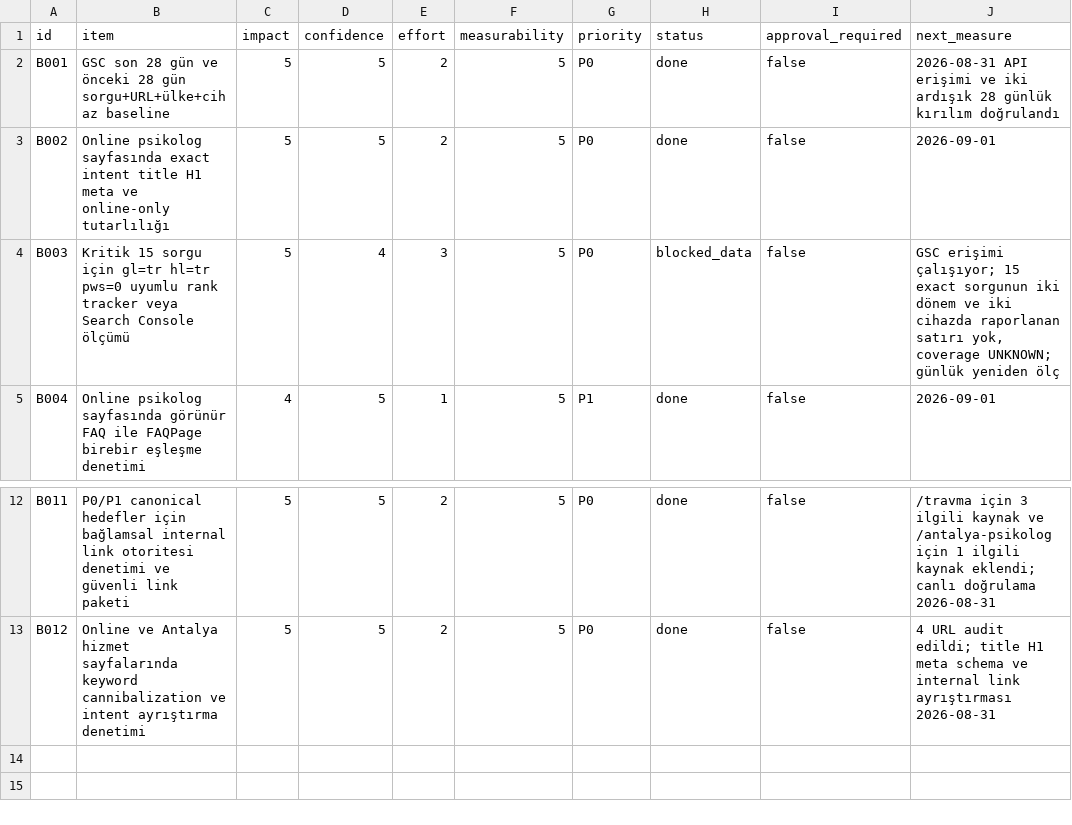
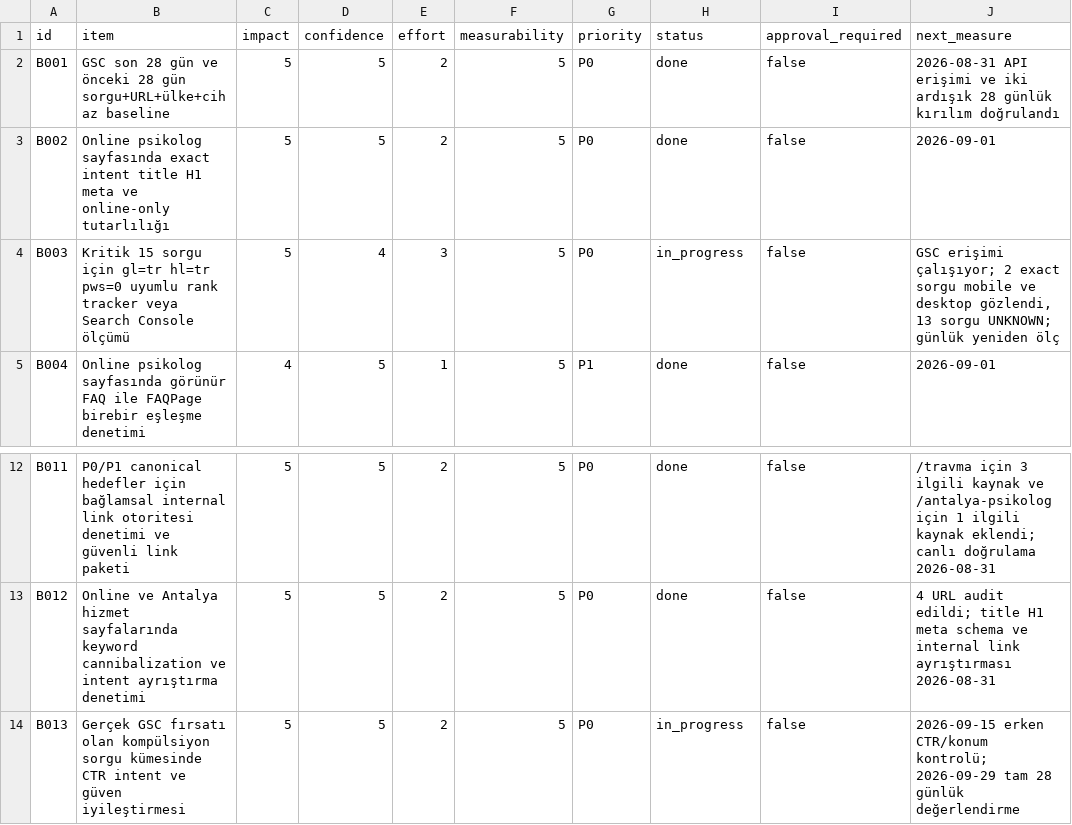
Before and after one commit to omeratapamukcu-ops/atapamukcu.com, a CSV file: seo-ops/backlog.csv, drawn as a sheet; only a part is shown, gaps mark what is left out.

```diff
--- a/seo-ops/backlog.csv
+++ b/seo-ops/backlog.csv
@@ -3,3 +3,3 @@ B001,GSC son 28 gün ve önceki 28 gün sorgu+URL+ülke+cihaz baseline,5,5,2,5,P
 B002,Online psikolog sayfasında exact intent title H1 meta ve online-only tutarlılığı,5,5,2,5,P0,done,false,2026-09-01
-B003,Kritik 15 sorgu için gl=tr hl=tr pws=0 uyumlu rank tracker veya Search Console ölçümü,5,4,3,5,P0,blocked_data,false,"GSC erişimi çalışıyor; 15 exact sorgunun iki dönem ve iki cihazda raporlanan satırı yok, coverage UNKNOWN; günlük yeniden ölç"
+B003,Kritik 15 sorgu için gl=tr hl=tr pws=0 uyumlu rank tracker veya Search Console ölçümü,5,4,3,5,P0,in_progress,false,"GSC erişimi çalışıyor; 2 exact sorgu mobile ve desktop gözlendi, 13 sorgu UNKNOWN; günlük yeniden ölç"
 B004,Online psikolog sayfasında görünür FAQ ile FAQPage birebir eşleşme denetimi,4,5,1,5,P1,done,false,2026-09-01
@@ -13 +13,2 @@ B011,P0/P1 canonical hedefler için bağlamsal internal link otoritesi denetimi
 B012,Online ve Antalya hizmet sayfalarında keyword cannibalization ve intent ayrıştırma denetimi,5,5,2,5,P0,done,false,"4 URL audit edildi; title H1 meta schema ve internal link ayrıştırması 2026-08-31"
+B013,Gerçek GSC fırsatı olan kompülsiyon sorgu kümesinde CTR intent ve güven iyileştirmesi,5,5,2,5,P0,in_progress,false,"2026-09-15 erken CTR/konum kontrolü; 2026-09-29 tam 28 günlük değerlendirme"
```
Also changed, not shown: seo-ops/query-portfolio.csv, seo-ops/rank-baseline.csv, 12 other files.
